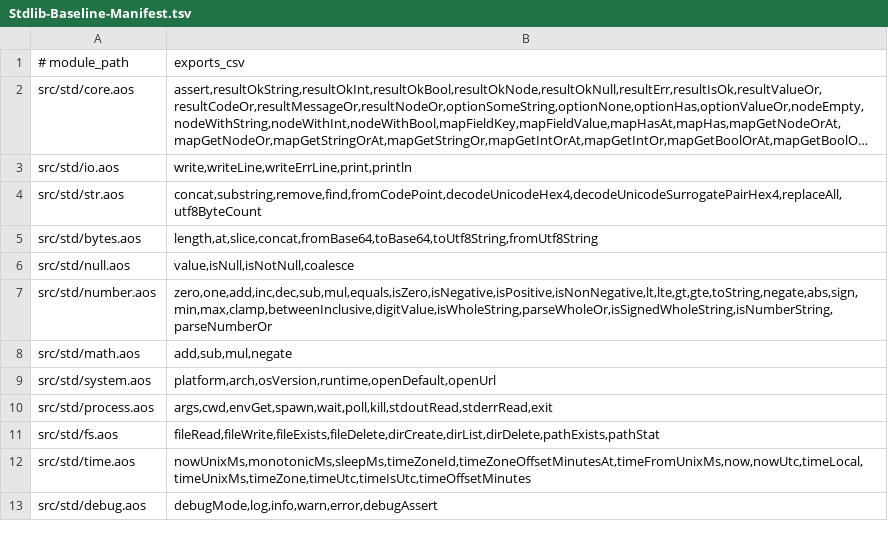
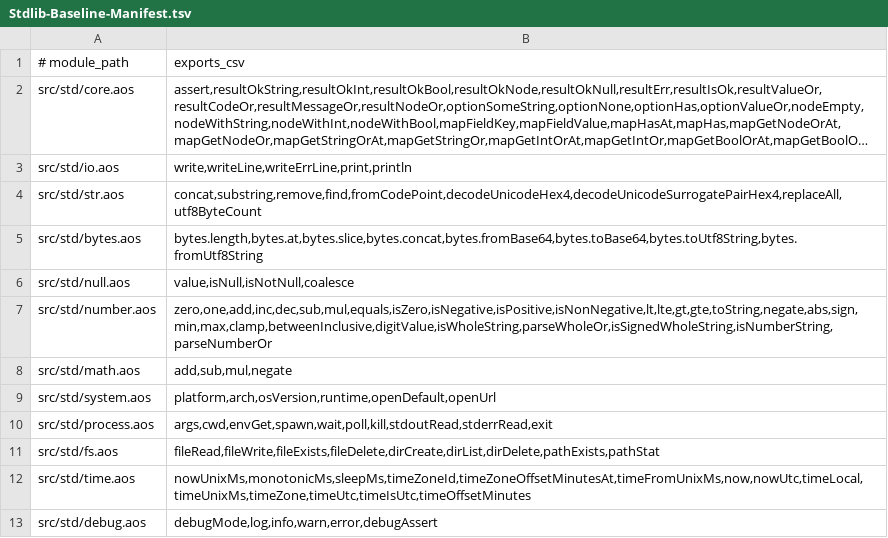
Before and after one commit to AiLangCore/AiLang, a TSV file: Docs/Stdlib-Baseline-Manifest.tsv, drawn as a sheet; long unchanged cells end in ….

Commit message:
Use dotted std.bytes surface

```diff
--- a/Docs/Stdlib-Baseline-Manifest.tsv
+++ b/Docs/Stdlib-Baseline-Manifest.tsv
@@ -4,3 +4,3 @@ src/std/io.aos	write,writeLine,writeErrLine,print,println
 src/std/str.aos	concat,substring,remove,find,fromCodePoint,decodeUnicodeHex4,decodeUnicodeSurrogatePairHex4,replaceAll,utf8ByteCount
-src/std/bytes.aos	length,at,slice,concat,fromBase64,toBase64,toUtf8String,fromUtf8String
+src/std/bytes.aos	bytes.length,bytes.at,bytes.slice,bytes.concat,bytes.fromBase64,bytes.toBase64,bytes.toUtf8String,bytes.fromUtf8String
 src/std/null.aos	value,isNull,isNotNull,coalesce
```
Also changed, not shown: 11 other files.
